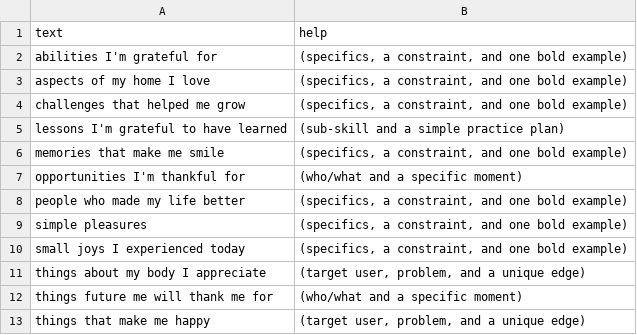
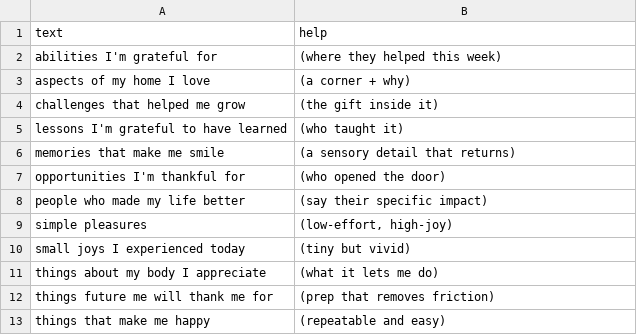
Before and after one commit to atomantic/Ideator, a TSV file: Ideator/Resources/PromptPacks/Core/gratitude.tsv, drawn as a sheet.

```diff
--- a/Ideator/Resources/PromptPacks/Core/gratitude.tsv
+++ b/Ideator/Resources/PromptPacks/Core/gratitude.tsv
@@ -1,13 +1,13 @@
 text	help
-abilities I'm grateful for	(specifics, a constraint, and one bold example)
-aspects of my home I love	(specifics, a constraint, and one bold example)
-challenges that helped me grow	(specifics, a constraint, and one bold example)
-lessons I'm grateful to have learned	(sub-skill and a simple practice plan)
-memories that make me smile	(specifics, a constraint, and one bold example)
-opportunities I'm thankful for	(who/what and a specific moment)
-people who made my life better	(specifics, a constraint, and one bold example)
-simple pleasures	(specifics, a constraint, and one bold example)
-small joys I experienced today	(specifics, a constraint, and one bold example)
-things about my body I appreciate	(target user, problem, and a unique edge)
-things future me will thank me for	(who/what and a specific moment)
-things that make me happy	(target user, problem, and a unique edge)
+abilities I'm grateful for	(where they helped this week)
+aspects of my home I love	(a corner + why)
+challenges that helped me grow	(the gift inside it)
+lessons I'm grateful to have learned	(who taught it)
+memories that make me smile	(a sensory detail that returns)
+opportunities I'm thankful for	(who opened the door)
+people who made my life better	(say their specific impact)
+simple pleasures	(low‑effort, high‑joy)
+small joys I experienced today	(tiny but vivid)
+things about my body I appreciate	(what it lets me do)
+things future me will thank me for	(prep that removes friction)
+things that make me happy	(repeatable and easy)
```
Also changed, not shown: Ideator/Resources/PromptPacks/Core/creative.tsv, Ideator/Resources/PromptPacks/Core/health.tsv, 10 other files.
